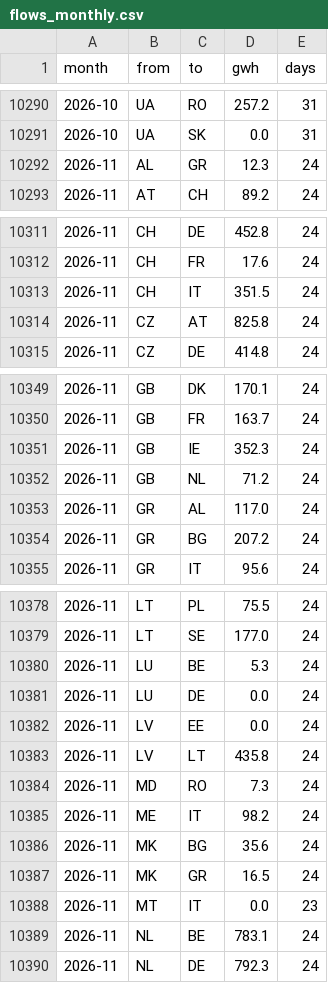
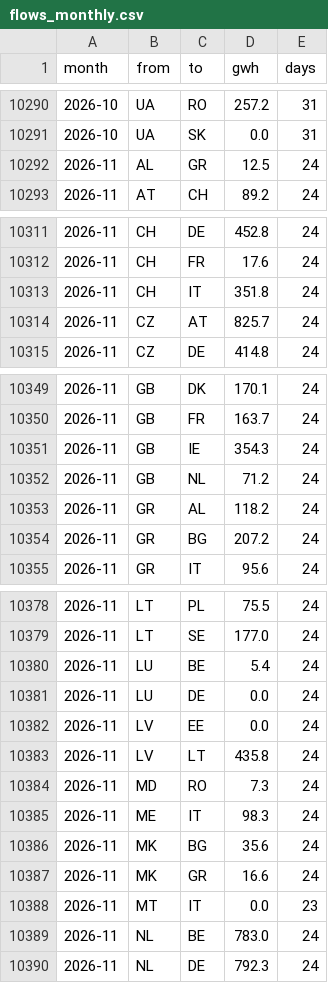
Before and after one commit to andrealcolombo/energy-dashboard, a CSV file: data/dashboard/flows_monthly.csv, drawn as a sheet; only a part is shown, gaps mark what is left out; the diff covers the shown part only.

```diff
--- a/data/dashboard/flows_monthly.csv
+++ b/data/dashboard/flows_monthly.csv
@@ -10291,3 +10291,3 @@ month,from,to,gwh,days
 2026-10,UA,SK,0.0,31
-2026-11,AL,GR,12.3,24
+2026-11,AL,GR,12.5,24
 2026-11,AT,CH,89.2,24
@@ -10312,4 +10312,4 @@ month,from,to,gwh,days
 2026-11,CH,FR,17.6,24
-2026-11,CH,IT,351.5,24
-2026-11,CZ,AT,825.8,24
+2026-11,CH,IT,351.8,24
+2026-11,CZ,AT,825.7,24
 2026-11,CZ,DE,414.8,24
@@ -10350,5 +10350,5 @@ month,from,to,gwh,days
 2026-11,GB,FR,163.7,24
-2026-11,GB,IE,352.3,24
+2026-11,GB,IE,354.3,24
 2026-11,GB,NL,71.2,24
-2026-11,GR,AL,117.0,24
+2026-11,GR,AL,118.2,24
 2026-11,GR,BG,207.2,24
@@ -10379,3 +10379,3 @@ month,from,to,gwh,days
 2026-11,LT,SE,177.0,24
-2026-11,LU,BE,5.3,24
+2026-11,LU,BE,5.4,24
 2026-11,LU,DE,0.0,24
@@ -10384,7 +10384,7 @@ month,from,to,gwh,days
 2026-11,MD,RO,7.3,24
-2026-11,ME,IT,98.2,24
+2026-11,ME,IT,98.3,24
 2026-11,MK,BG,35.6,24
-2026-11,MK,GR,16.5,24
+2026-11,MK,GR,16.6,24
 2026-11,MT,IT,0.0,23
-2026-11,NL,BE,783.1,24
+2026-11,NL,BE,783.0,24
 2026-11,NL,DE,792.3,24
```
Also changed, not shown: 3 edited cells elsewhere in this file, data/dashboard/flows_hours_recent.csv, data/dashboard/prices_daily.csv, 2 other files.
